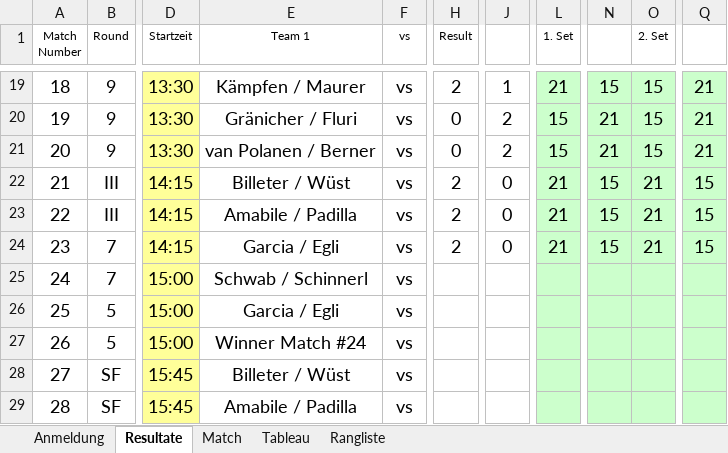
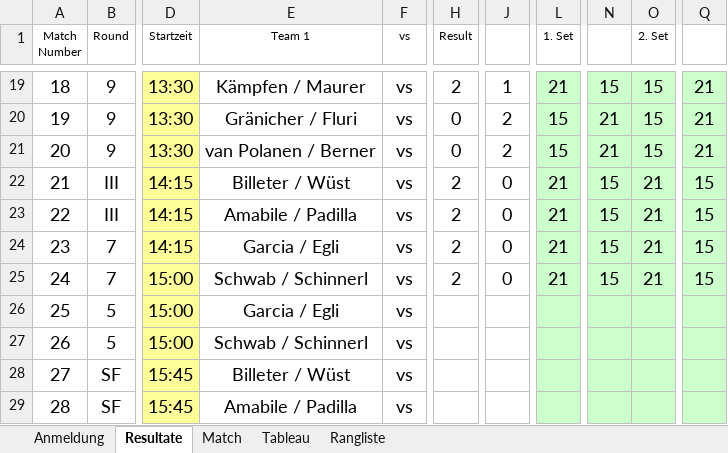
Before and after one commit to Lucanepa/beach_tournament, an Excel workbook: b3f.xlsx, sheet Resultate, drawn as a sheet; only a part is shown, gaps mark what is left out; values as stored, in another font and other column widths than the file's, no borders; the diff names each change by its address in the sheet, - before the commit and + after, or states it on an @@ line.

```diff
--- a/b3f.xlsx (sheet Resultate)
+++ b/b3f.xlsx (sheet Resultate)
-H25 (Result): (empty)
+H25 (Result): 2
-J25: (empty)
+J25: 0
-L25 (1. Set): (empty)
+L25 (1. Set): 21
-N25: (empty)
+N25: 15
-O25 (2. Set): (empty)
+O25 (2. Set): 21
-Q25: (empty)
+Q25: 15
-E27 (Team 1): Winner Match #24
+E27 (Team 1): Schwab / Schinnerl
```
Also changed, not shown: sheet Rangliste, sheet Match, sheet Tableau.
